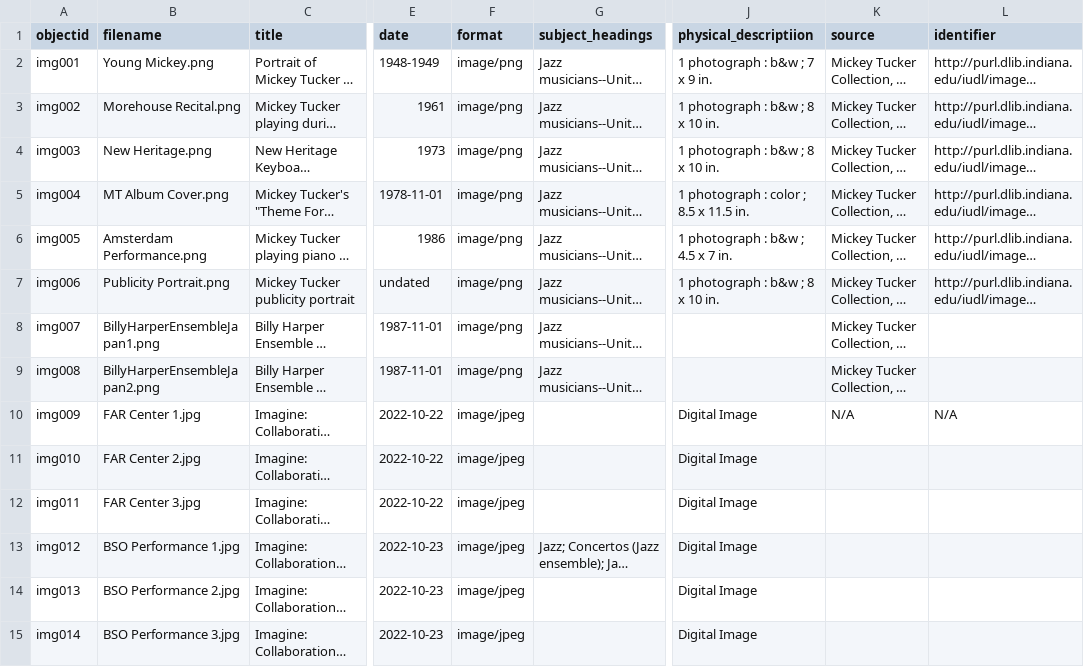
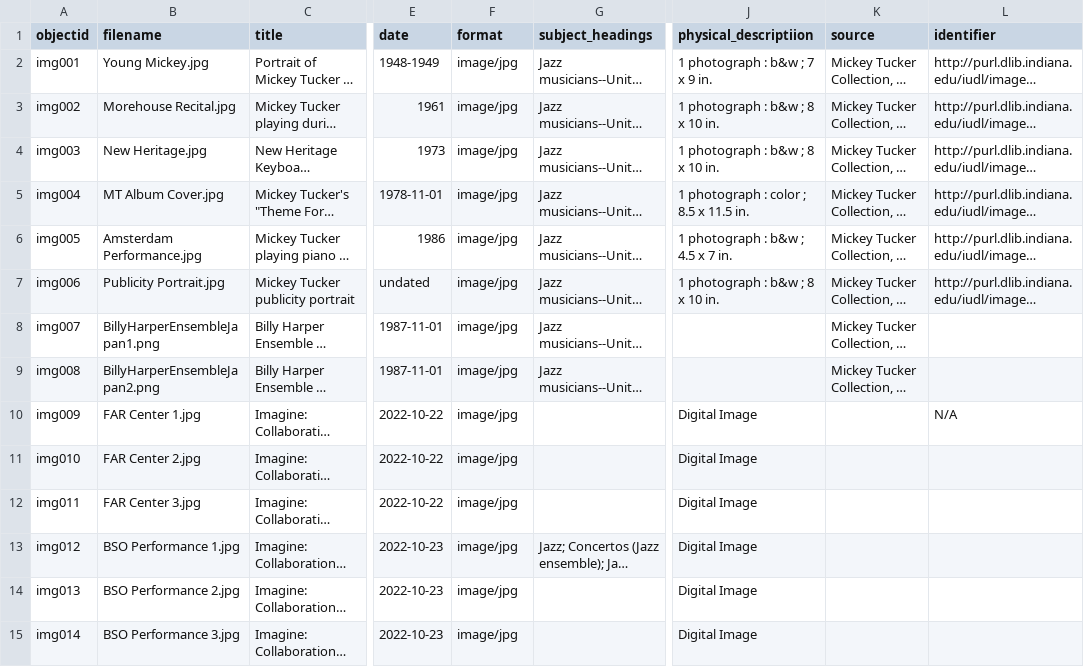
Before and after one commit to miawatts/aaamcmtsc, a CSV file: _data/Metadata.csv, drawn as a sheet; only a part is shown, gaps mark what is left out; long unchanged cells end in …; the diff covers the shown part only; the diff names each change by its address in the sheet, - before the commit and + after, or states it on an @@ line.

```diff
--- a/_data/Metadata.csv
+++ b/_data/Metadata.csv
-B2 (filename): Young Mickey.png
+B2 (filename): Young Mickey.jpg
-F2:F9 (format): image/png
+F2:F9 (format): image/jpg
-B3 (filename): Morehouse Recital.png
+B3 (filename): Morehouse Recital.jpg
-B4 (filename): New Heritage.png
+B4 (filename): New Heritage.jpg
-B5 (filename): MT Album Cover.png
+B5 (filename): MT Album Cover.jpg
-B6 (filename): Amsterdam Performance.png
+B6 (filename): Amsterdam Performance.jpg
-B7 (filename): Publicity Portrait.png
+B7 (filename): Publicity Portrait.jpg
-F10:F15 (format): image/jpeg
+F10:F15 (format): image/jpg
-K10 (source): N/A
+K10 (source): (empty)
```
Also changed, not shown: 31 edited cells elsewhere in this file, 48 other files.
